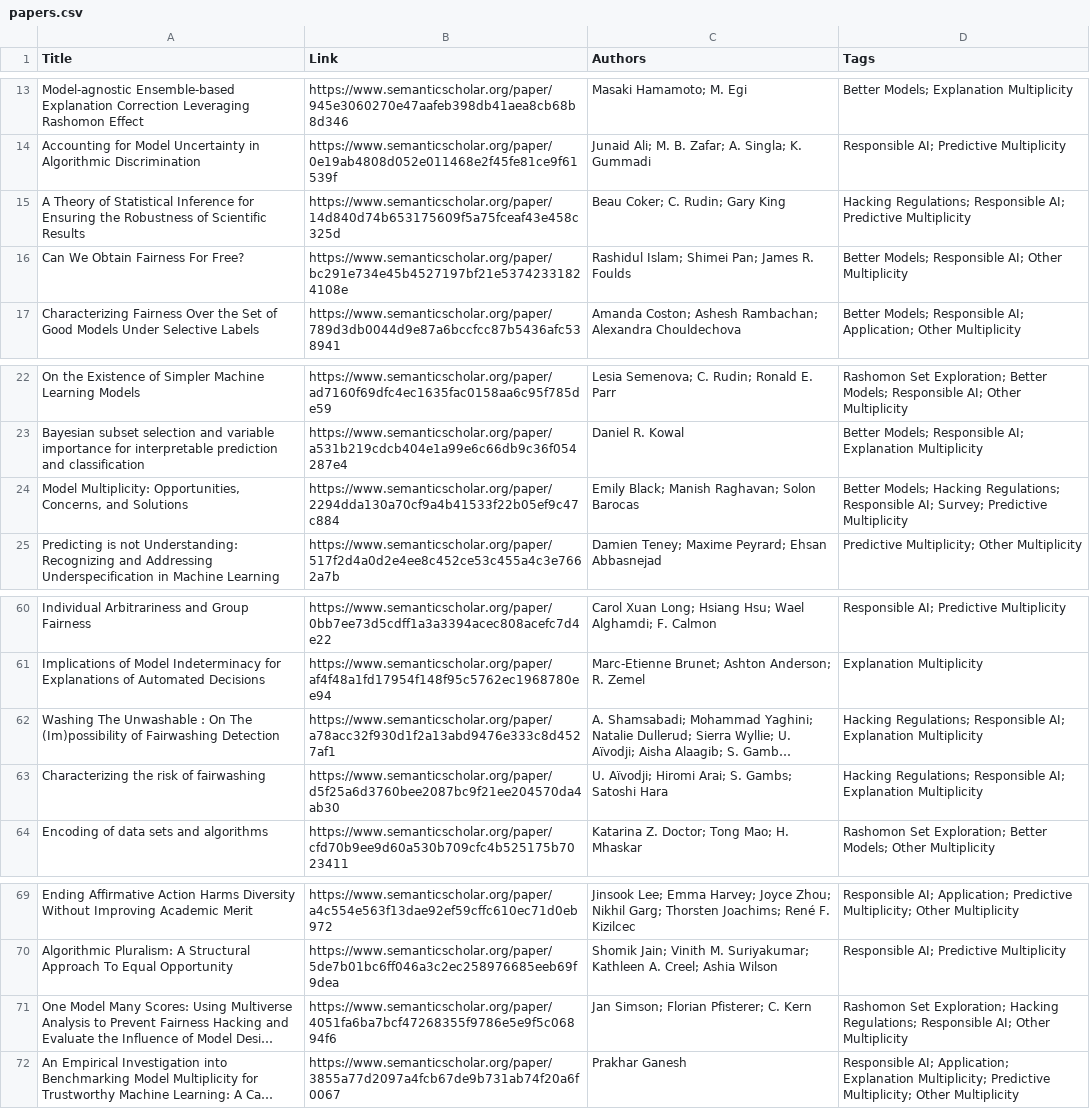
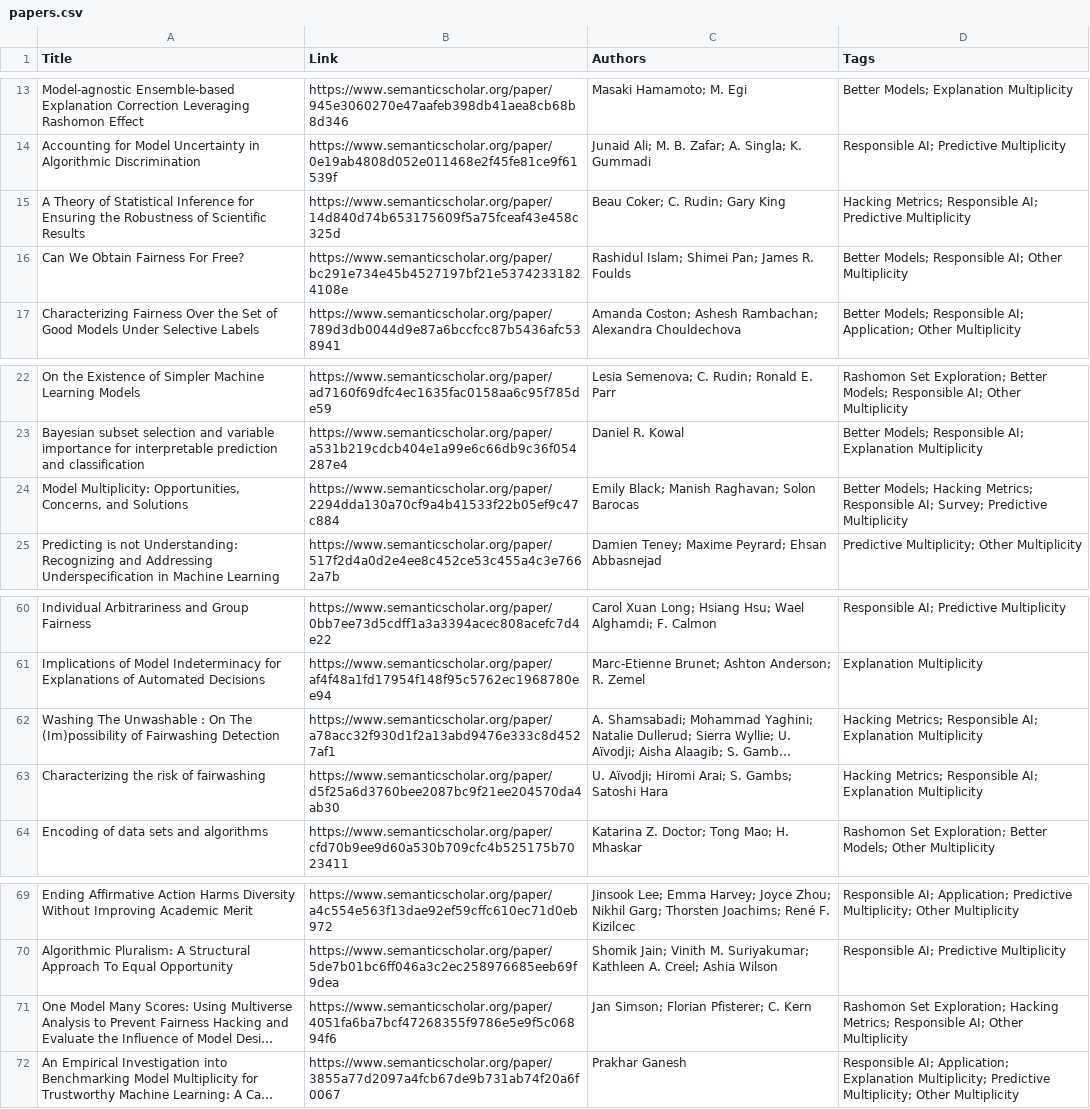
Before and after one commit to prakharg24/multiplicity-tutorial, a CSV file: papers.csv, drawn as a sheet; only a part is shown, gaps mark what is left out; long unchanged cells end in …; the diff names each change by its address in the sheet, - before the commit and + after, or states it on an @@ line.

Commit message:
papers list update

```diff
--- a/papers.csv
+++ b/papers.csv
-D15 (Tags): Hacking Regulations; Responsible AI;…
+D15 (Tags): Hacking Metrics; Responsible AI;…
-D24 (Tags): …Models; Hacking Regulations; Responsible AI;…
+D24 (Tags): …Models; Hacking Metrics; Responsible AI;…
-D62:D63 (Tags): Hacking Regulations; Responsible AI;…
+D62:D63 (Tags): Hacking Metrics; Responsible AI;…
-D71 (Tags): …Exploration; Hacking Regulations; Responsible AI;…
+D71 (Tags): …Exploration; Hacking Metrics; Responsible AI;…
```
